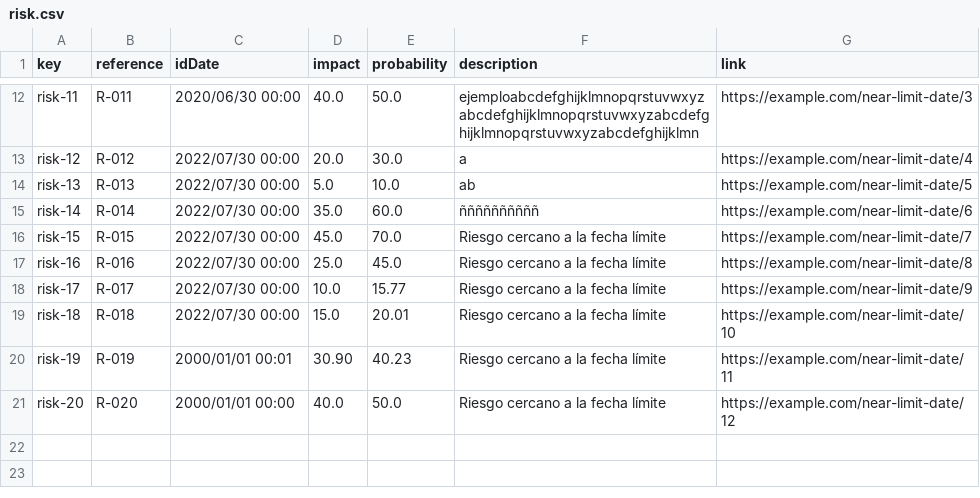
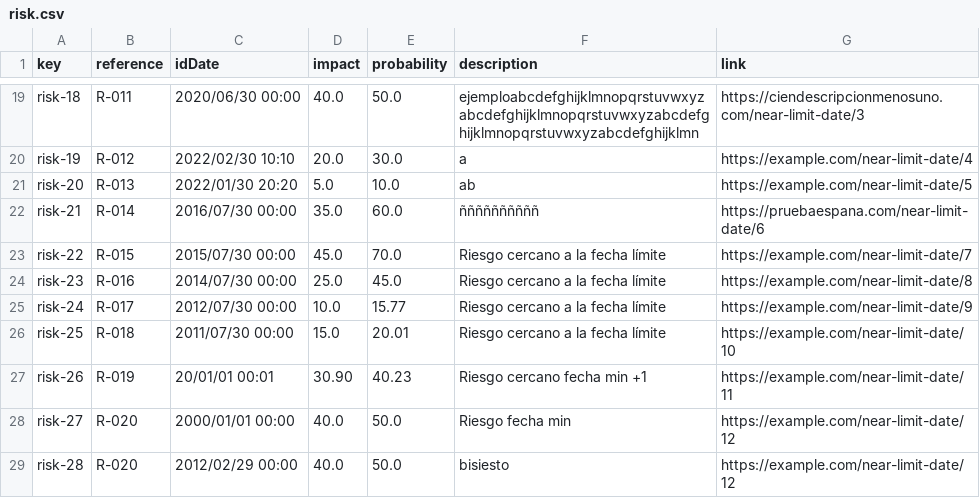
Before and after one commit to Cargarmar18/Acme-SF, a CSV file: src/main/webapp/WEB-INF/resources/sample-data/risk.csv, drawn as a sheet; only a part is shown, gaps mark what is left out; addresses are those after the commit; the diff covers the shown part only; the diff names each change by its address in the sheet, - before the commit and + after, or states it on an @@ line.

Commit message:
Update risk.csv

```diff
--- a/src/main/webapp/WEB-INF/resources/sample-data/risk.csv
+++ b/src/main/webapp/WEB-INF/resources/sample-data/risk.csv
-A19 (key): risk-11
+A19 (key): risk-18
-G19 (link): https://example.com/near-limit-date/3
+G19 (link): https://ciendescripcionmenosuno.com/near-limit-date/3
-A20 (key): risk-12
+A20 (key): risk-19
-C20 (idDate): 2022/07/30 00:00
+C20 (idDate): 2022/02/30 10:10
-A21 (key): risk-13
+A21 (key): risk-20
-C21 (idDate): 2022/07/30 00:00
+C21 (idDate): 2022/01/30 20:20
-A22 (key): risk-14
+A22 (key): risk-21
-C22 (idDate): 2022/07/30 00:00
+C22 (idDate): 2016/07/30 00:00
-G22 (link): https://example.com/near-limit-date/6
+G22 (link): https://pruebaespana.com/near-limit-date/6
-A23 (key): risk-15
+A23 (key): risk-22
-C23 (idDate): 2022/07/30 00:00
+C23 (idDate): 2015/07/30 00:00
-A24 (key): risk-16
+A24 (key): risk-23
-C24 (idDate): 2022/07/30 00:00
+C24 (idDate): 2014/07/30 00:00
-A25 (key): risk-17
+A25 (key): risk-24
-C25 (idDate): 2022/07/30 00:00
+C25 (idDate): 2012/07/30 00:00
-A26 (key): risk-18
+A26 (key): risk-25
-C26 (idDate): 2022/07/30 00:00
+C26 (idDate): 2011/07/30 00:00
-A27 (key): risk-19
+A27 (key): risk-26
-C27 (idDate): 2000/01/01 00:01
+C27 (idDate): 20/01/01 00:01
-F27 (description): Riesgo cercano a la fecha límite
+F27 (description): Riesgo cercano fecha min +1
-A28 (key): risk-20
+A28 (key): risk-27
-F28 (description): Riesgo cercano a la fecha límite
+F28 (description): Riesgo fecha min
+row 29: risk-28 | R-020 | 2012/02/29 00:00 | 40.0 | 50.0 | bisiesto | https://example.com/near-limit-date/12
```
Also changed, not shown: 7 added rows and 24 edited cells elsewhere in this file.
